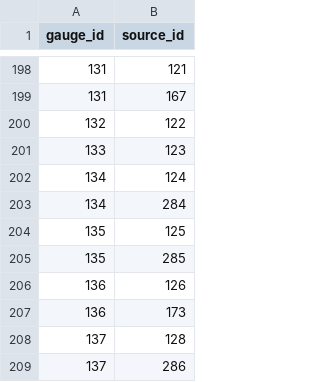
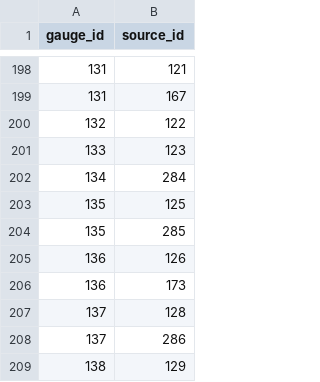
Before and after one commit to mousebrains/kayak_python, a CSV file: data/db/gauge_source.csv, drawn as a sheet; only a part is shown, gaps mark what is left out; the shorter side is filled out with more unchanged rows.

Commit message:
data/db: nightly metadata snapshot — calc_expression,gauge,gauge_source,source

```diff
--- a/data/db/gauge_source.csv
+++ b/data/db/gauge_source.csv
@@ -201,3 +201,2 @@ gauge_id,source_id
 133,123
-134,124
 134,284
```
Also changed, not shown: data/db/calc_expression.csv, data/db/gauge.csv, 1 other file.
